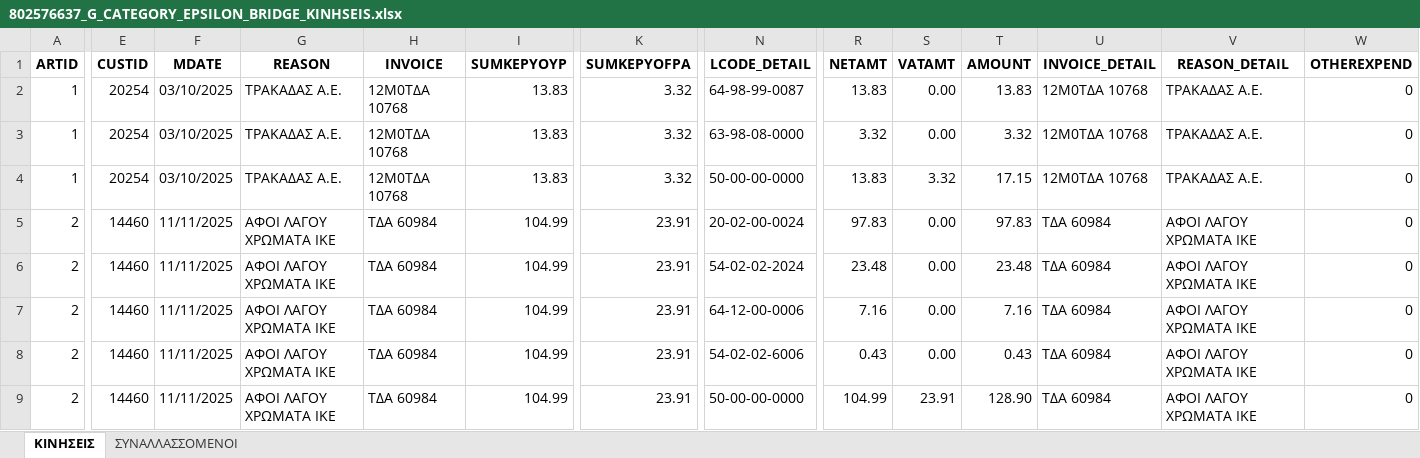
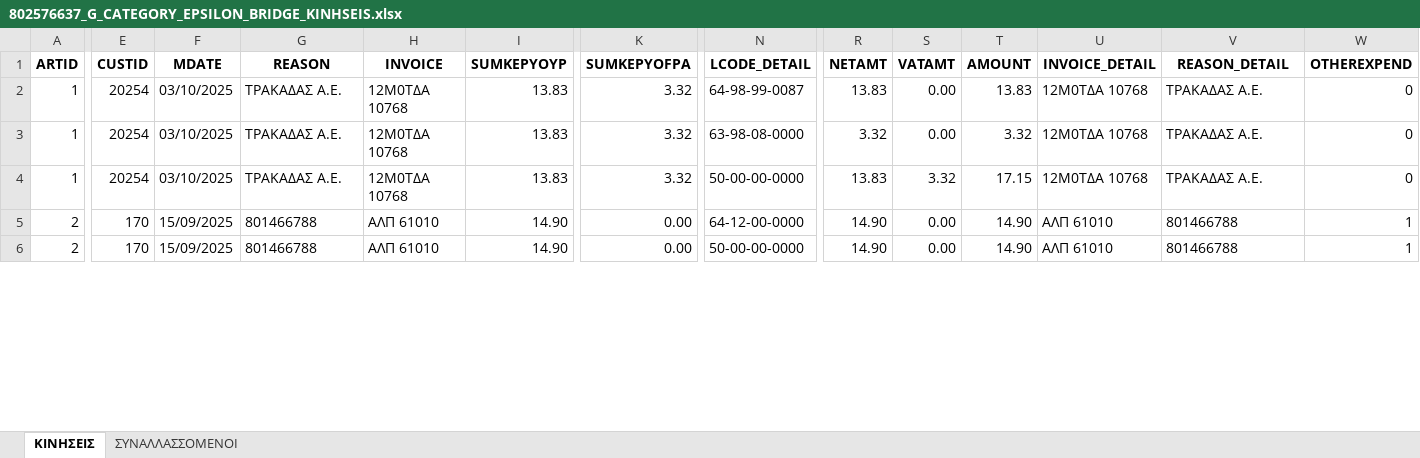
Before and after one commit to adonisdour/ScanmyData_private, an Excel workbook: data/tony/exports/802576637_G_CATEGORY_EPSILON_BRIDGE_KINHSEIS.xlsx, sheet ΚΙΝΗΣΕΙΣ, drawn as a sheet; only a part is shown, gaps mark what is left out; values as stored, in another font and other column widths than the file's, no borders; removed rows and columns are numbered as before the commit, all else as after; rows hold the shown columns only; the diff covers the shown part only; the diff names each change by its address in the sheet, - before the commit and + after, or states it on an @@ line.

Commit message:
mtype 1η προσπαθεια

```diff
--- a/data/tony/exports/802576637_G_CATEGORY_EPSILON_BRIDGE_KINHSEIS.xlsx (sheet ΚΙΝΗΣΕΙΣ)
+++ b/data/tony/exports/802576637_G_CATEGORY_EPSILON_BRIDGE_KINHSEIS.xlsx (sheet ΚΙΝΗΣΕΙΣ)
-row 5: 2 | 14460 | 11/11/2025 | ΑΦΟΙ ΛΑΓΟΥ ΧΡΩΜΑΤΑ ΙΚΕ | TΔA 60984 | 104.99 | 23.91 | 20-02-00-0024 | 97.83 | 0.00 | 97.83 | TΔA 60984 | ΑΦΟΙ ΛΑΓΟΥ ΧΡΩΜΑΤΑ ΙΚΕ | 0
-row 6: 2 | 14460 | 11/11/2025 | ΑΦΟΙ ΛΑΓΟΥ ΧΡΩΜΑΤΑ ΙΚΕ | TΔA 60984 | 104.99 | 23.91 | 54-02-02-2024 | 23.48 | 0.00 | 23.48 | TΔA 60984 | ΑΦΟΙ ΛΑΓΟΥ ΧΡΩΜΑΤΑ ΙΚΕ | 0
-E5 (CUSTID): 14460
+E5 (CUSTID): 170
-F5 (MDATE): 11/11/2025
+F5 (MDATE): 15/09/2025
-G5 (REASON): ΑΦΟΙ ΛΑΓΟΥ ΧΡΩΜΑΤΑ ΙΚΕ
+G5 (REASON): 801466788
-H5 (INVOICE): TΔA 60984
+H5 (INVOICE): ΑΛΠ 61010
-I5 (SUMKEPYOYP): 104.99
+I5 (SUMKEPYOYP): 14.90
-K5 (SUMKEPYOFPA): 23.91
+K5 (SUMKEPYOFPA): 0.00
-N5 (LCODE_DETAIL): 64-12-00-0006
+N5 (LCODE_DETAIL): 64-12-00-0000
-R5 (NETAMT): 7.16
+R5 (NETAMT): 14.90
-T5 (AMOUNT): 7.16
+T5 (AMOUNT): 14.90
-U5 (INVOICE_DETAIL): TΔA 60984
+U5 (INVOICE_DETAIL): ΑΛΠ 61010
-V5 (REASON_DETAIL): ΑΦΟΙ ΛΑΓΟΥ ΧΡΩΜΑΤΑ ΙΚΕ
+V5 (REASON_DETAIL): 801466788
-W5 (OTHEREXPEND): 0
+W5 (OTHEREXPEND): 1
-row 8: 2 | 14460 | 11/11/2025 | ΑΦΟΙ ΛΑΓΟΥ ΧΡΩΜΑΤΑ ΙΚΕ | TΔA 60984 | 104.99 | 23.91 | 54-02-02-6006 | 0.43 | 0.00 | 0.43 | TΔA 60984 | ΑΦΟΙ ΛΑΓΟΥ ΧΡΩΜΑΤΑ ΙΚΕ | 0
-E6 (CUSTID): 14460
+E6 (CUSTID): 170
-F6 (MDATE): 11/11/2025
+F6 (MDATE): 15/09/2025
-G6 (REASON): ΑΦΟΙ ΛΑΓΟΥ ΧΡΩΜΑΤΑ ΙΚΕ
+G6 (REASON): 801466788
-H6 (INVOICE): TΔA 60984
+H6 (INVOICE): ΑΛΠ 61010
-I6 (SUMKEPYOYP): 104.99
+I6 (SUMKEPYOYP): 14.90
-K6 (SUMKEPYOFPA): 23.91
+K6 (SUMKEPYOFPA): 0.00
-R6 (NETAMT): 104.99
+R6 (NETAMT): 14.90
-S6 (VATAMT): 23.91
+S6 (VATAMT): 0.00
-T6 (AMOUNT): 128.90
+T6 (AMOUNT): 14.90
-U6 (INVOICE_DETAIL): TΔA 60984
+U6 (INVOICE_DETAIL): ΑΛΠ 61010
-V6 (REASON_DETAIL): ΑΦΟΙ ΛΑΓΟΥ ΧΡΩΜΑΤΑ ΙΚΕ
+V6 (REASON_DETAIL): 801466788
-W6 (OTHEREXPEND): 0
+W6 (OTHEREXPEND): 1
```
Also changed, not shown: 1 added row, 3 removed rows and 24 edited cells elsewhere in this sheet, sheet ΣΥΝΑΛΛΑΣΣΟΜΕΝΟΙ, data/tony/excel/802576637_2025_invoices.xlsx, 14 other files.
